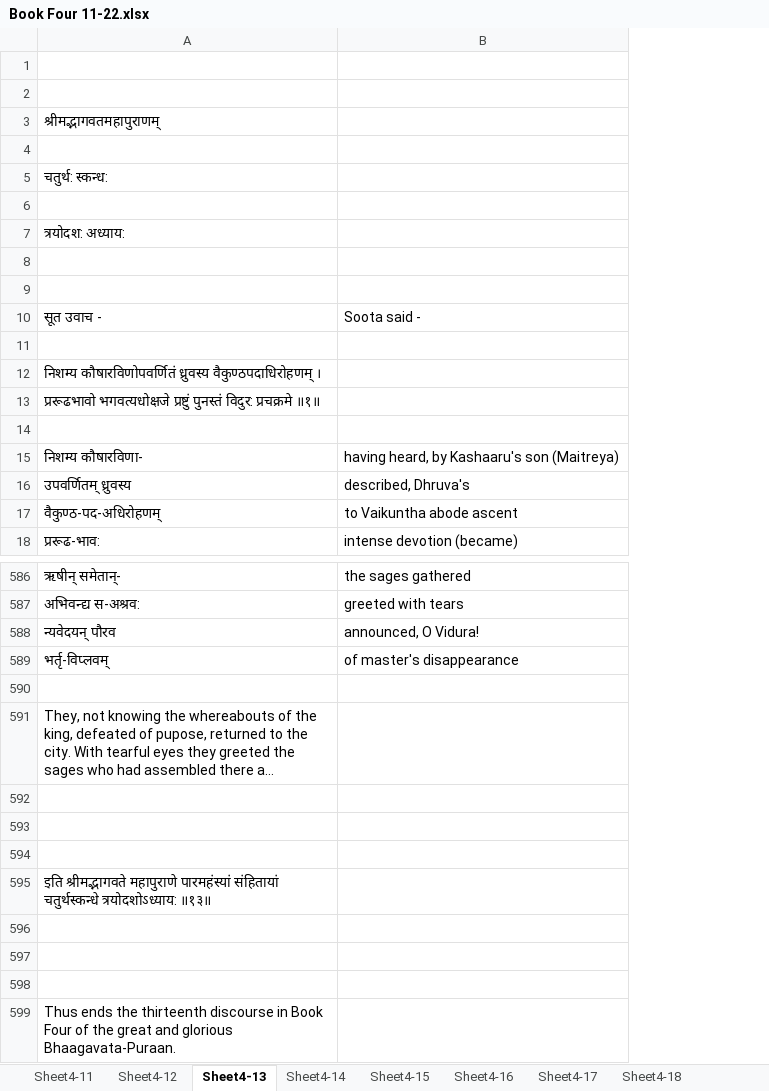
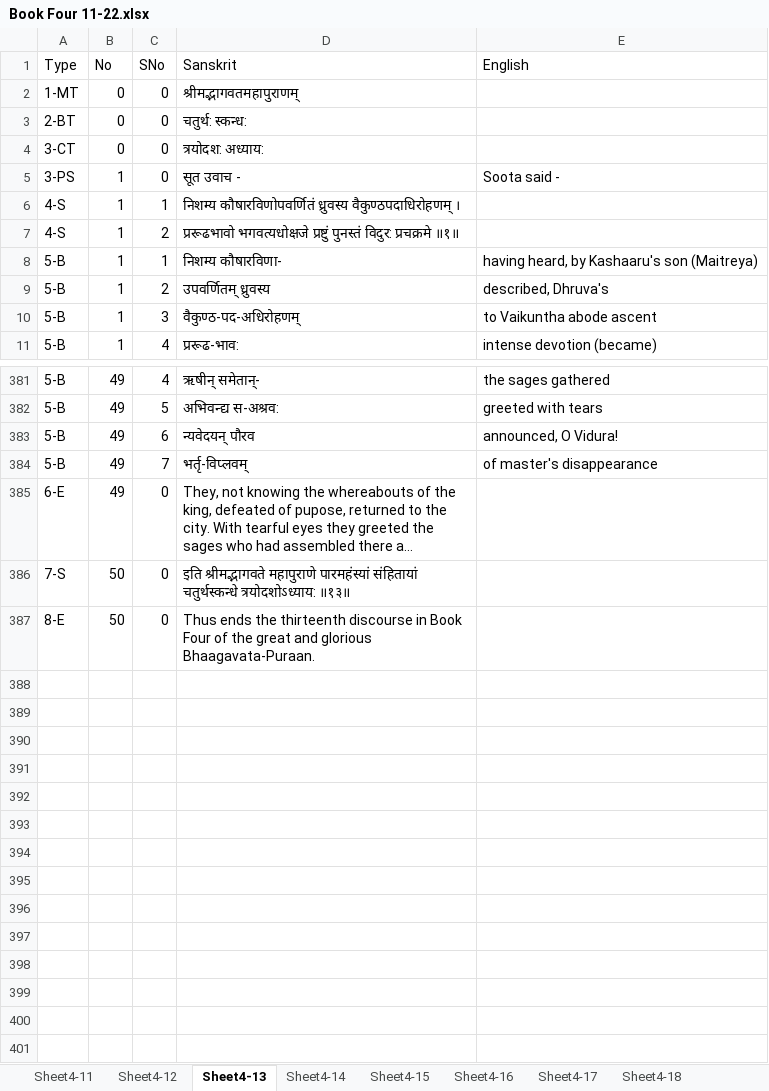
Before and after one commit to vanimurarka/asha-bhaagvatam, an Excel workbook: content/Book Four 11-22.xlsx, sheet Sheet4-13, drawn as a sheet; only a part is shown, gaps mark what is left out; long unchanged cells end in …; values as stored, in another font and other column widths than the file's, no cell formats; removed rows and columns are numbered as before the commit, all else as after; the diff covers the shown part only; the diff names each change by its address in the sheet, - before the commit and + after, or states it on an @@ line.

```diff
--- a/content/Book Four 11-22.xlsx (sheet Sheet4-13)
+++ b/content/Book Four 11-22.xlsx (sheet Sheet4-13)
+column A (Type), rows 2-11: 1-MT | 2-BT | 3-CT | 3-PS | 4-S | 4-S | 5-B | 5-B | 5-B | 5-B; rows 381-387: 5-B | 5-B | 5-B | 5-B | 6-E | 7-S | 8-E
+column B (No), rows 2-11: 0 | 0 | 0 | 1 | 1 | 1 | 1 | 1 | 1 | 1; rows 381-387: 49 | 49 | 49 | 49 | 49 | 50 | 50
@@ column C (SNo) unhidden, rows 2-11: 0 | 0 | 0 | 0 | 1 | 2 | 1 | 2 | 3 | 4; rows 381-387: 4 | 5 | 6 | 7 | 0 | 0 | 0 @@
-row 1: (empty)
+row 1: Type | No | SNo | Sanskrit | English
-row 2: (empty)
-row 4: (empty)
-row 6: (empty)
-row 8: (empty)
-row 9: (empty)
-row 11: (empty)
-row 14: (empty)
-row 590: (empty)
-row 592: (empty)
-row 593: (empty)
-row 594: (empty)
-row 596: (empty)
-row 597: (empty)
-row 598: (empty)
```
Also changed, not shown: 198 removed rows and 3 edited cells elsewhere in this sheet, sheet Sheet4-22, sheet Sheet4-12, sheet Sheet4-21, sheet Sheet4-19, sheet Sheet4-14, sheet Sheet4-20, 5 more sheets, cell formats, hidden cells, content/macros.xlsm, 1 other file.
